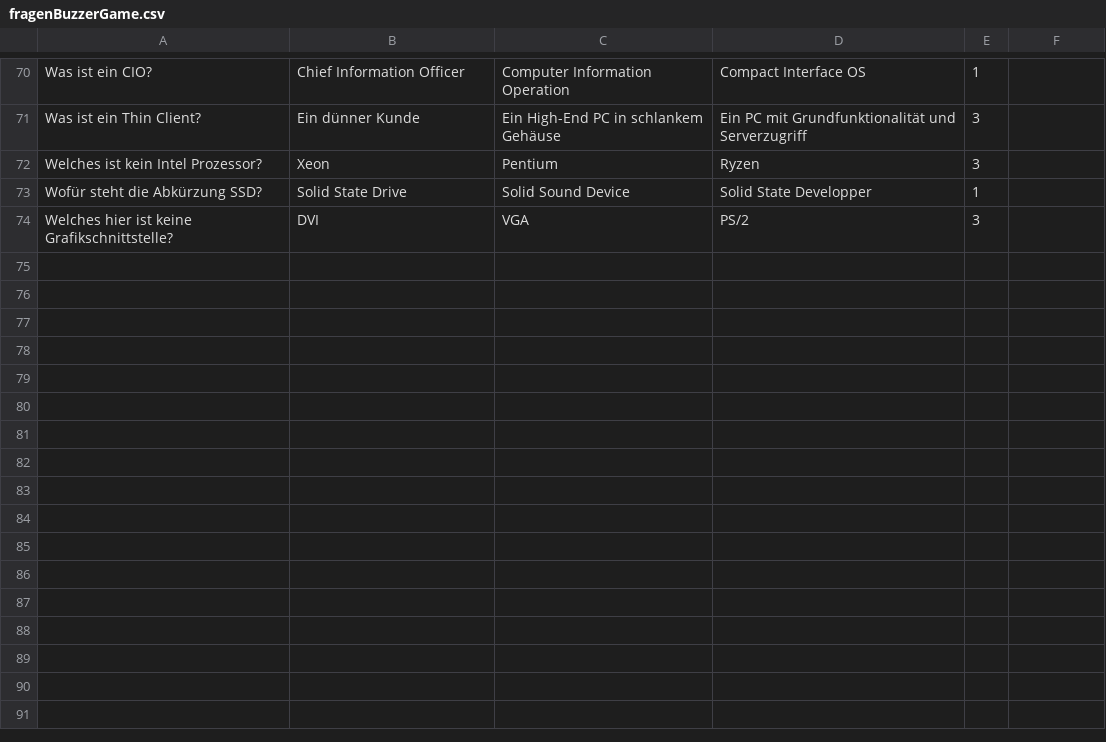
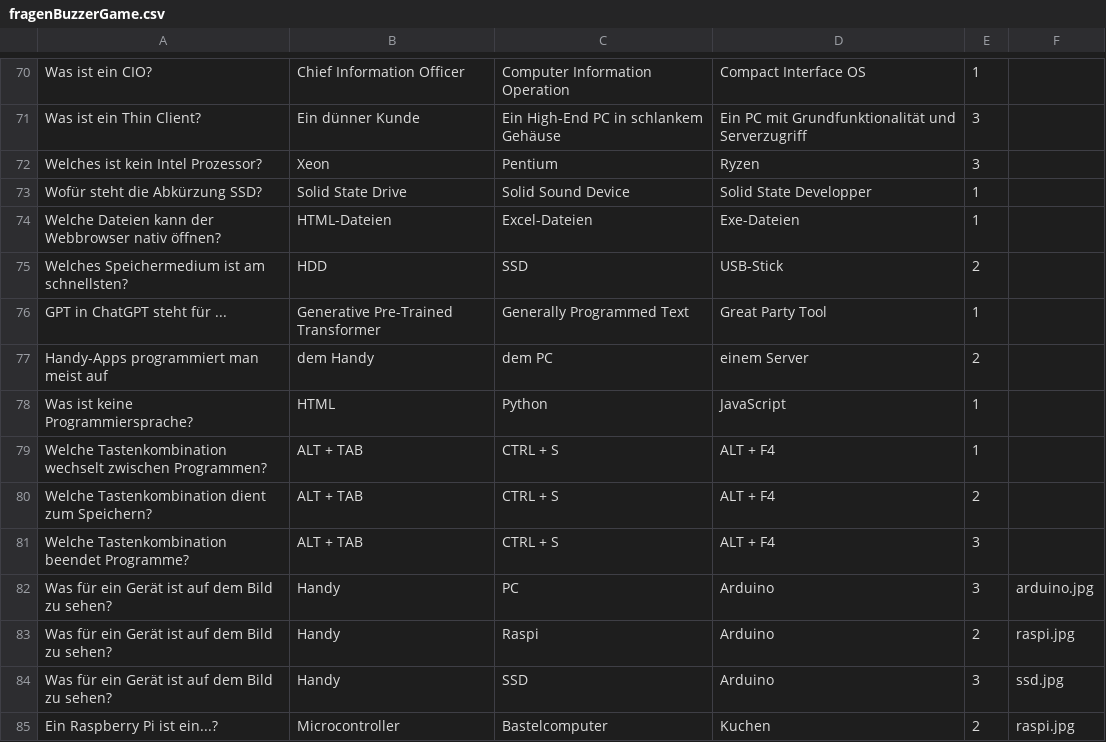
Before and after one commit to KeepCalmStayCalm/BuzzerGame_2026_IAE, a CSV file: src/resources/fragenBuzzerGame.csv, drawn as a sheet; only a part is shown, gaps mark what is left out; removed rows and columns are numbered as before the commit, all else as after; the diff names each change by its address in the sheet, - before the commit and + after, or states it on an @@ line.

Commit message:
fragen gefixt

```diff
--- a/src/resources/fragenBuzzerGame.csv
+++ b/src/resources/fragenBuzzerGame.csv
-row 74: Welches hier ist keine Grafikschnittstelle? | DVI | VGA | PS/2 | 3
+row 74: Welche Dateien kann der Webbrowser nativ öffnen? | HTML-Dateien | Excel-Dateien | Exe-Dateien | 1
+row 75: Welches Speichermedium ist am schnellsten? | HDD | SSD | USB-Stick | 2
+row 76: GPT in ChatGPT steht für ... | Generative Pre-Trained Transformer | Generally Programmed Text | Great Party Tool | 1
+row 77: Handy-Apps programmiert man meist auf | dem Handy | dem PC | einem Server | 2
+row 78: Was ist keine Programmiersprache? | HTML | Python | JavaScript | 1
+row 79: Welche Tastenkombination wechselt zwischen Programmen? | ALT + TAB | CTRL + S | ALT + F4 | 1
+row 80: Welche Tastenkombination dient zum Speichern? | ALT + TAB | CTRL + S | ALT + F4 | 2
+row 81: Welche Tastenkombination beendet Programme? | ALT + TAB | CTRL + S | ALT + F4 | 3
+row 82: Was für ein Gerät ist auf dem Bild zu sehen? | Handy | PC | Arduino | 3 | arduino.jpg
+row 83: Was für ein Gerät ist auf dem Bild zu sehen? | Handy | Raspi | Arduino | 2 | raspi.jpg
+row 84: Was für ein Gerät ist auf dem Bild zu sehen? | Handy | SSD | Arduino | 3 | ssd.jpg
+row 85: Ein Raspberry Pi ist ein...? | Microcontroller | Bastelcomputer | Kuchen | 2 | raspi.jpg
```
